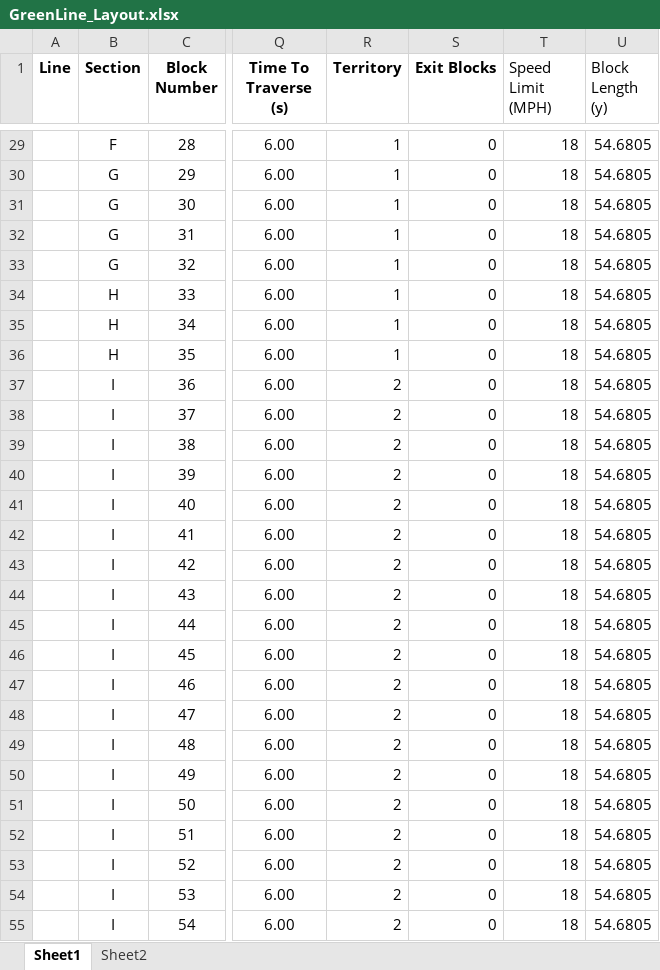
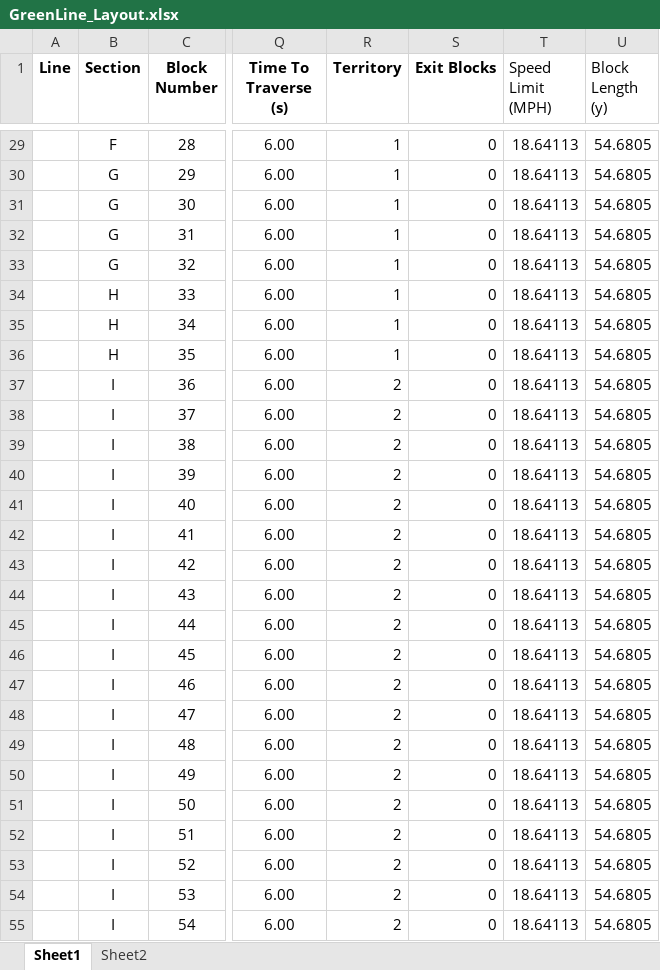
Before and after one commit to connor-marsh/ECE1140ChooChoo, an Excel workbook: src/Track/TrackModel/GreenLine_Layout.xlsx, sheet Sheet1, drawn as a sheet; only a part is shown, gaps mark what is left out; values as stored, in another font and other column widths than the file's, no borders; the diff covers the shown part only; the diff names each change by its address in the sheet, - before the commit and + after, or states it on an @@ line.

```diff
--- a/src/Track/TrackModel/GreenLine_Layout.xlsx (sheet Sheet1)
+++ b/src/Track/TrackModel/GreenLine_Layout.xlsx (sheet Sheet1)
-T29:T55 (Speed Limit (MPH)): 18
+T29:T55 (Speed Limit (MPH)): 18.64113
```
Also changed, not shown: 123 edited cells elsewhere in this sheet.
